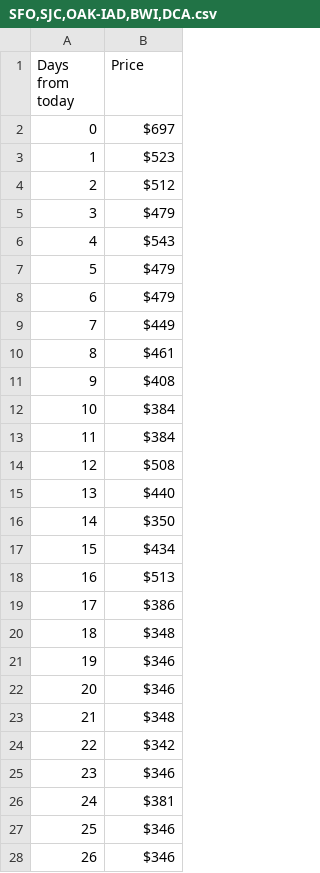
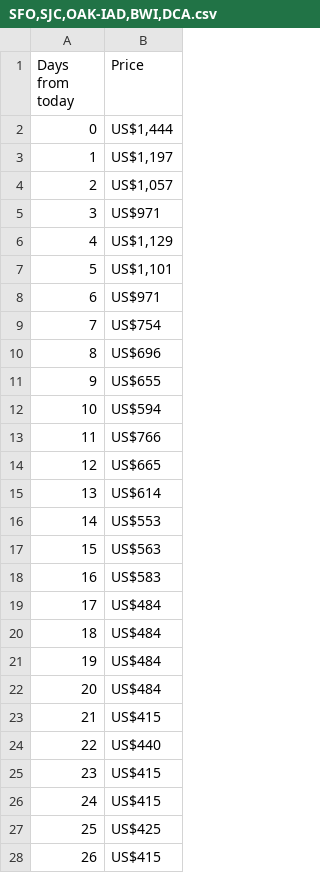
Before and after one commit to Dawenster/fs_route_generator, a CSV file: db/prices/return/SFO,SJC,OAK-IAD,BWI,DCA.csv, drawn as a sheet; only a part is shown; the diff covers the shown part only.

```diff
--- a/db/prices/return/SFO,SJC,OAK-IAD,BWI,DCA.csv
+++ b/db/prices/return/SFO,SJC,OAK-IAD,BWI,DCA.csv
@@ -1,28 +1,28 @@
 Days from today,Price
-0,$697
-1,$523
-2,$512
-3,$479
-4,$543
-5,$479
-6,$479
-7,$449
-8,$461
-9,$408
-10,$384
-11,$384
-12,$508
-13,$440
-14,$350
-15,$434
-16,$513
-17,$386
-18,$348
-19,$346
-20,$346
-21,$348
-22,$342
-23,$346
-24,$381
-25,$346
-26,$346
+0,"US$1,444"
+1,"US$1,197"
+2,"US$1,057"
+3,US$971
+4,"US$1,129"
+5,"US$1,101"
+6,US$971
+7,US$754
+8,US$696
+9,US$655
+10,US$594
+11,US$766
+12,US$665
+13,US$614
+14,US$553
+15,US$563
+16,US$583
+17,US$484
+18,US$484
+19,US$484
+20,US$484
+21,US$415
+22,US$440
+23,US$415
+24,US$415
+25,US$425
+26,US$415
```
Also changed, not shown: 79 edited cells elsewhere in this file, db/prices/oneway/SFO,SJC,OAK-HNL.csv, db/prices/return/SFO,SJC,OAK-BOS.csv, 34 other files.
